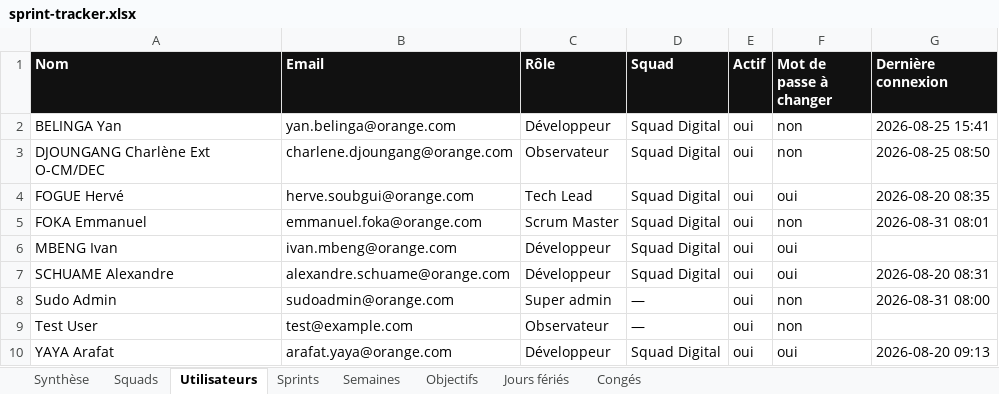
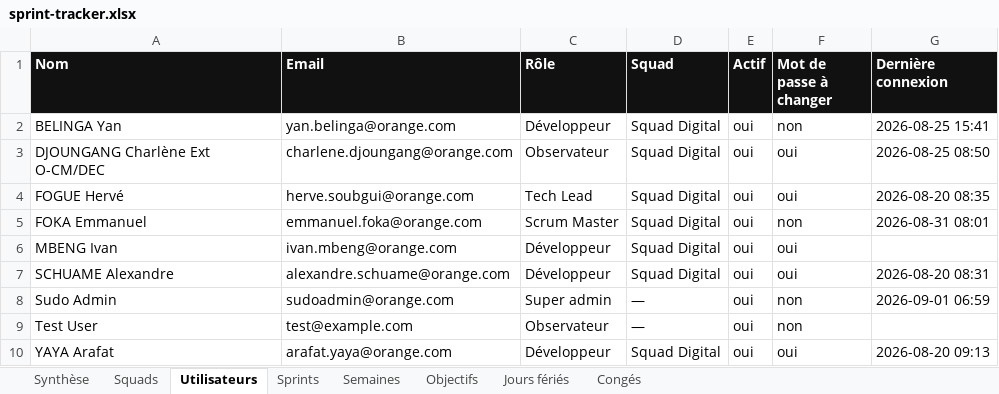
Before and after one commit to efoka24-ops/sprint-tracker, an Excel workbook: bd/sprint-tracker.xlsx, sheet Utilisateurs, drawn as a sheet; values as stored, in another font and other column widths than the file's, no borders; the diff names each change by its address in the sheet, - before the commit and + after, or states it on an @@ line.

```diff
--- a/bd/sprint-tracker.xlsx (sheet Utilisateurs)
+++ b/bd/sprint-tracker.xlsx (sheet Utilisateurs)
-F3 (Mot de passe à changer): non
+F3 (Mot de passe à changer): oui
-G8 (Dernière connexion): 2026-08-31 08:00
+G8 (Dernière connexion): 2026-09-01 06:59
```
Also changed, not shown: sheet Objectifs, sheet Synthèse.
